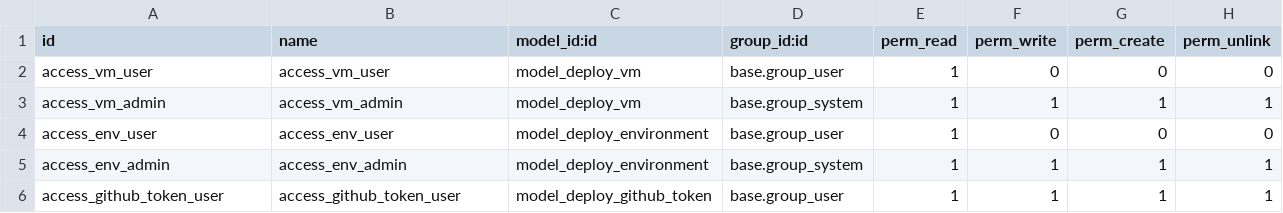
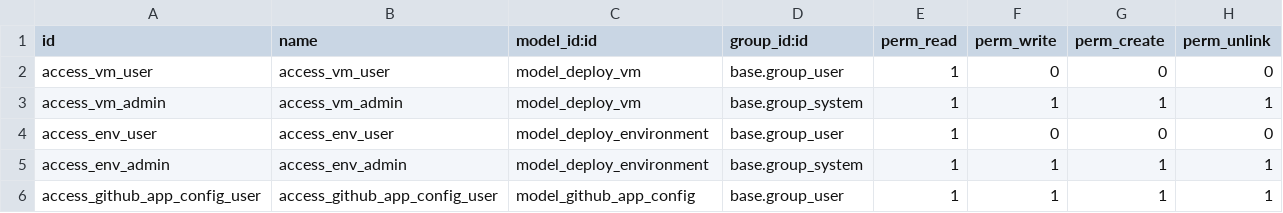
Before and after one commit to DanielPhillip-Solvti/odoo-deploy, a CSV file: deploy/security/ir.model.access.csv, drawn as a sheet.

Commit message:
swapped github token for app

```diff
--- a/deploy/security/ir.model.access.csv
+++ b/deploy/security/ir.model.access.csv
@@ -5,2 +5,2 @@ access_env_user,access_env_user,model_deploy_environment,base.group_user,1,0,0,0
 access_env_admin,access_env_admin,model_deploy_environment,base.group_system,1,1,1,1
-access_github_token_user,access_github_token_user,model_deploy_github_token,base.group_user,1,1,1,1
+access_github_app_config_user,access_github_app_config_user,model_github_app_config,base.group_user,1,1,1,1
```
Also changed, not shown: 22 other files.
